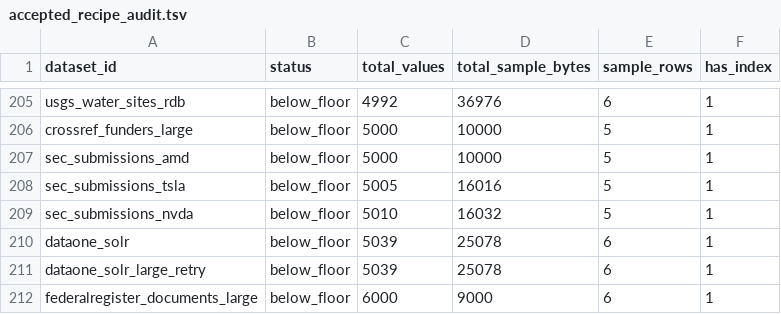
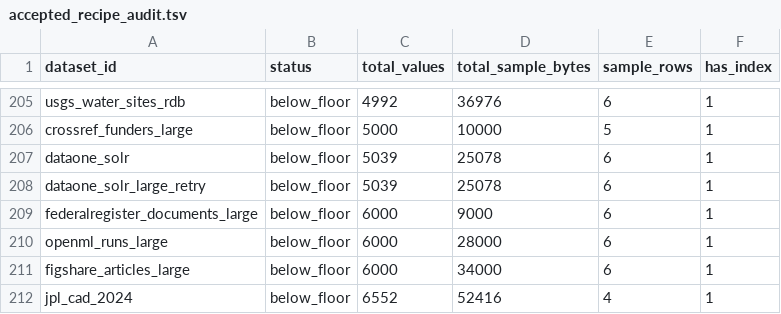
Before and after one commit to Cyan4973/public_datasets_collection, a TSV file: reports/accepted_recipe_audit.tsv, drawn as a sheet; only a part is shown, gaps mark what is left out; the shorter side is filled out with more unchanged rows.

Commit message:
Prune thin SEC submission issuer slices

```diff
--- a/reports/accepted_recipe_audit.tsv
+++ b/reports/accepted_recipe_audit.tsv
@@ -206,5 +206,2 @@ usgs_water_sites_rdb	below_floor	4992	36976	6	1
 crossref_funders_large	below_floor	5000	10000	5	1
-sec_submissions_amd	below_floor	5000	10000	5	1
-sec_submissions_tsla	below_floor	5005	16016	5	1
-sec_submissions_nvda	below_floor	5010	16032	5	1
 dataone_solr	below_floor	5039	25078	6	1
```
Also changed, not shown: 19 other files.
